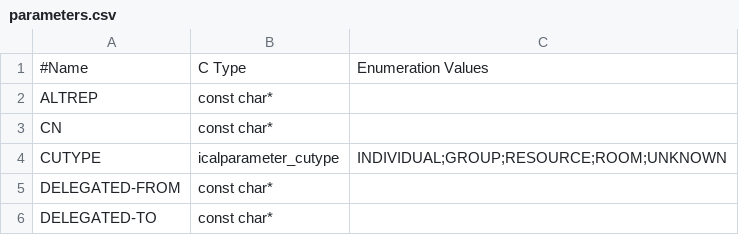
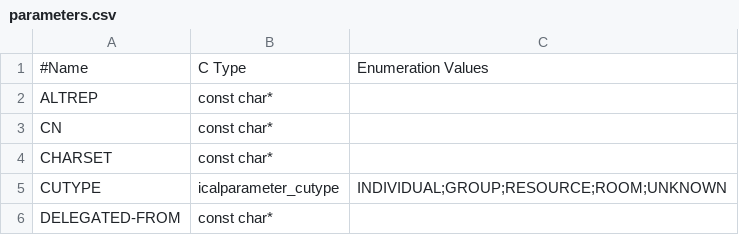
Before and after one commit to balena/orage, a CSV file: libical/design-data/parameters.csv, drawn as a sheet; only a part is shown; the shorter side is filled out with more unchanged rows; the diff names each change by its address in the sheet, - before the commit and + after, or states it on an @@ line.

Commit message:
Version 4.5.9.4: 1) added support for CHARSET parameter into libical     - removed hacks to prevent problems with this 2) removed unnecessary show for appointment window     - fixed core dump when deleting window from alarm 3) added check for missing UID (causing core) 4) added support for priority into ical processing.     This is not visible in appointment yet, since I have     no use for it. 5) Minor formatting and code efficiency fixes
(Old svn revision: 25640)

```diff
--- a/libical/design-data/parameters.csv
+++ b/libical/design-data/parameters.csv
+row 4: CHARSET | const char*
```
Also changed, not shown: 6 other files.
